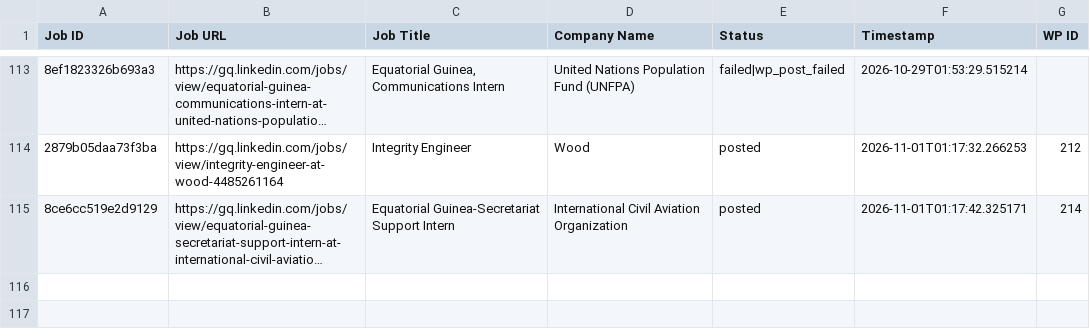
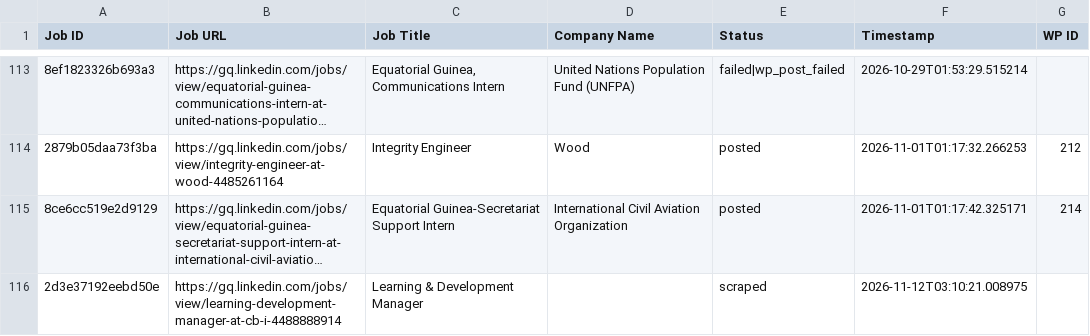
Before and after one commit to vindoky/gq, a CSV file: processed_jobs.csv, drawn as a sheet; only a part is shown, gaps mark what is left out; long unchanged cells end in …; the diff names each change by its address in the sheet, - before the commit and + after, or states it on an @@ line.

```diff
--- a/processed_jobs.csv
+++ b/processed_jobs.csv
+row 116: 2d3e37192eebd50e | https://gq.linkedin.com/jobs/view/learning-development-manager-at-cb-i-4488888914 | Learning & Development Manager |  | scraped | 2026-11-12T03:10:21.008975
```
